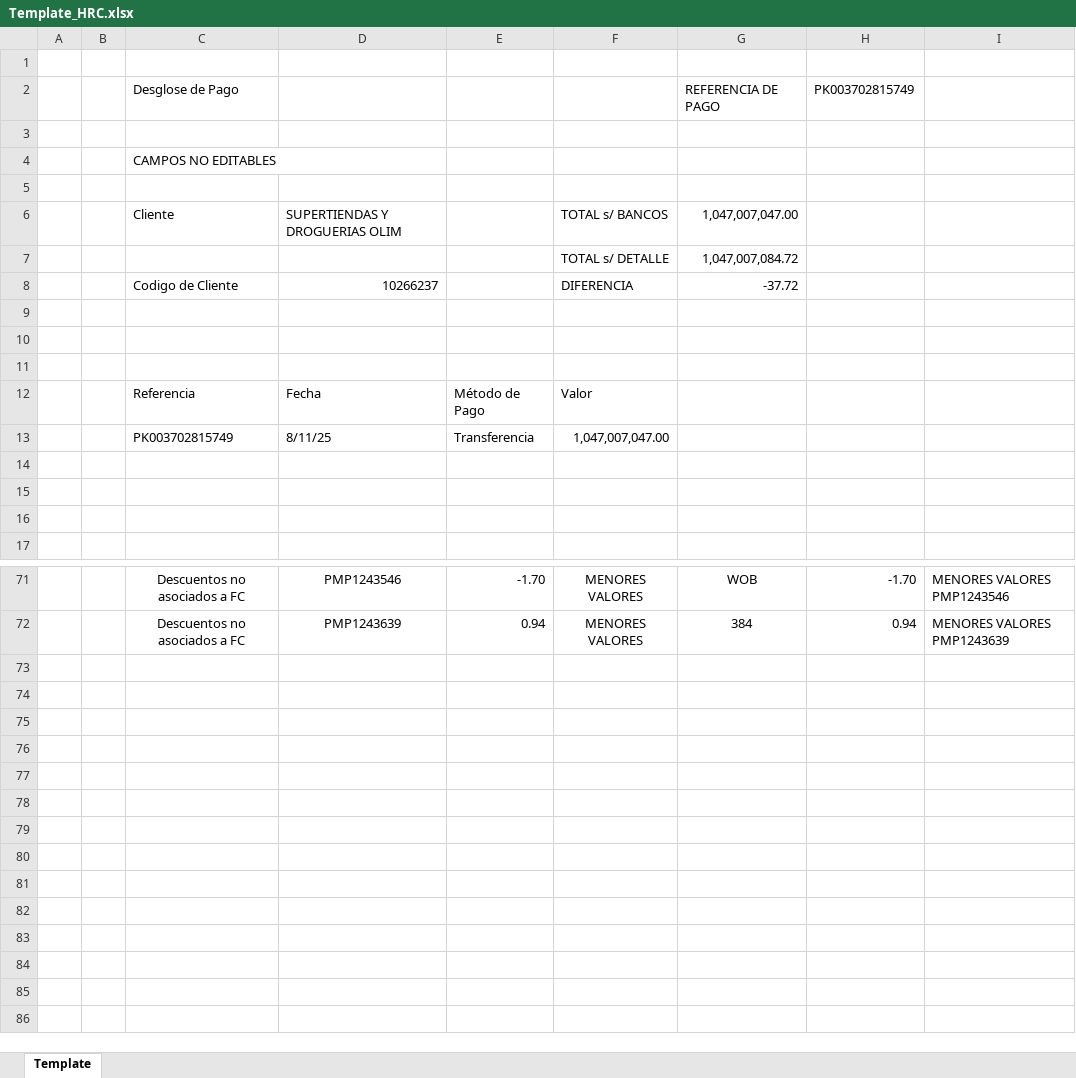
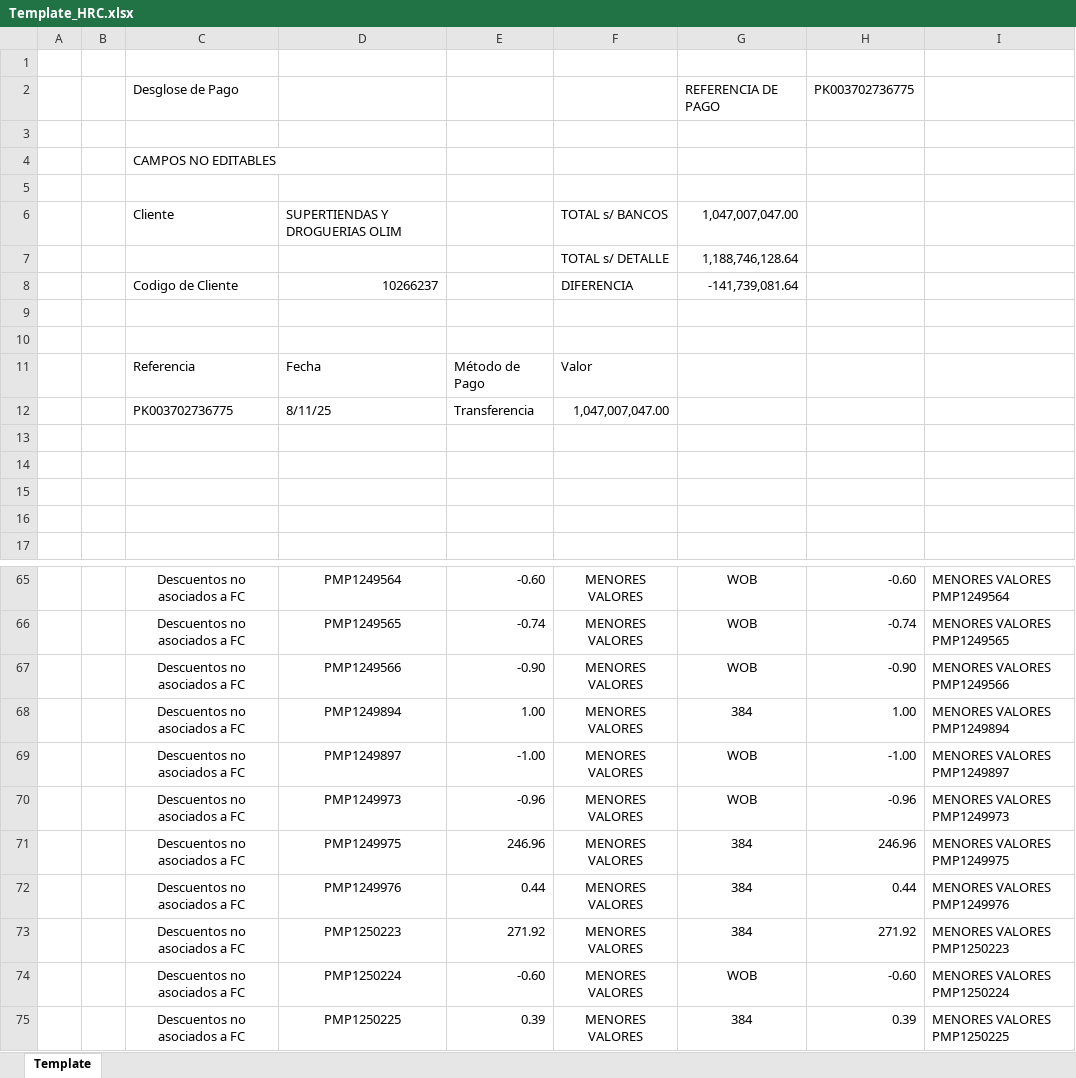
Before and after one commit to svbdatavision/Unilever_Collect_Digital, an Excel workbook: Template_HRC.xlsx, sheet Template, drawn as a sheet; only a part is shown, gaps mark what is left out; values as stored, in another font and other column widths than the file's, no borders; removed rows and columns are numbered as before the commit, all else as after; the diff covers the shown part only; the diff names each change by its address in the sheet, - before the commit and + after, or states it on an @@ line.

```diff
--- a/Template_HRC.xlsx (sheet Template)
+++ b/Template_HRC.xlsx (sheet Template)
-H2: PK003702815749
+H2: PK003702736775
-G7: 1,047,007,084.72
+G7: 1,188,746,128.64
-G8: -37.72
+G8: -141,739,081.64
-row 9: (empty)
-C12: PK003702815749
+C12: PK003702736775
+row 13: (empty)
-D65: PMP1243546
+D65: PMP1249564
-E65: -1.70
+E65: -0.60
-H65: -1.70
+H65: -0.60
-I65: MENORES VALORES PMP1243546
+I65: MENORES VALORES PMP1249564
+row 66:  |  | Descuentos no asociados a FC | PMP1249565 | -0.74 | MENORES VALORES | WOB | -0.74 | MENORES VALORES PMP1249565
+row 67:  |  | Descuentos no asociados a FC | PMP1249566 | -0.90 | MENORES VALORES | WOB | -0.90 | MENORES VALORES PMP1249566
+row 68:  |  | Descuentos no asociados a FC | PMP1249894 | 1.00 | MENORES VALORES | 384 | 1.00 | MENORES VALORES PMP1249894
+row 69:  |  | Descuentos no asociados a FC | PMP1249897 | -1.00 | MENORES VALORES | WOB | -1.00 | MENORES VALORES PMP1249897
+row 70:  |  | Descuentos no asociados a FC | PMP1249973 | -0.96 | MENORES VALORES | WOB | -0.96 | MENORES VALORES PMP1249973
+row 71:  |  | Descuentos no asociados a FC | PMP1249975 | 246.96 | MENORES VALORES | 384 | 246.96 | MENORES VALORES PMP1249975
-D72: PMP1243639
+D72: PMP1249976
-E72: 0.94
+E72: 0.44
-H72: 0.94
+H72: 0.44
-I72: MENORES VALORES PMP1243639
+I72: MENORES VALORES PMP1249976
+row 73:  |  | Descuentos no asociados a FC | PMP1250223 | 271.92 | MENORES VALORES | 384 | 271.92 | MENORES VALORES PMP1250223
+row 74:  |  | Descuentos no asociados a FC | PMP1250224 | -0.60 | MENORES VALORES | WOB | -0.60 | MENORES VALORES PMP1250224
+row 75:  |  | Descuentos no asociados a FC | PMP1250225 | 0.39 | MENORES VALORES | 384 | 0.39 | MENORES VALORES PMP1250225
```
Also changed, not shown: 36 added rows, 42 removed rows and 40 edited cells elsewhere in this sheet, Remittance.xlsx, 7 other files.
